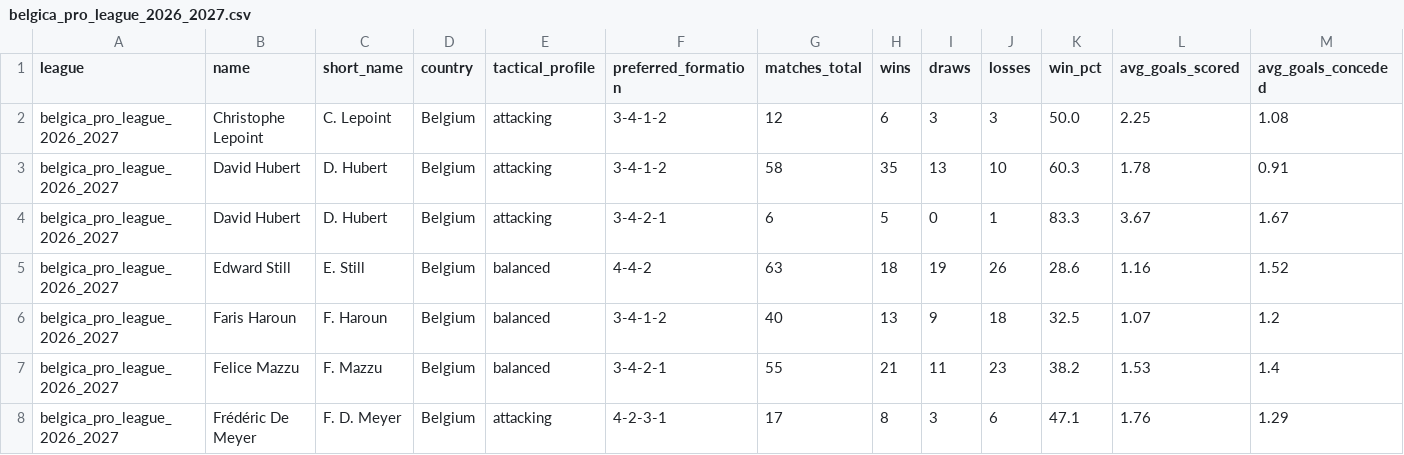
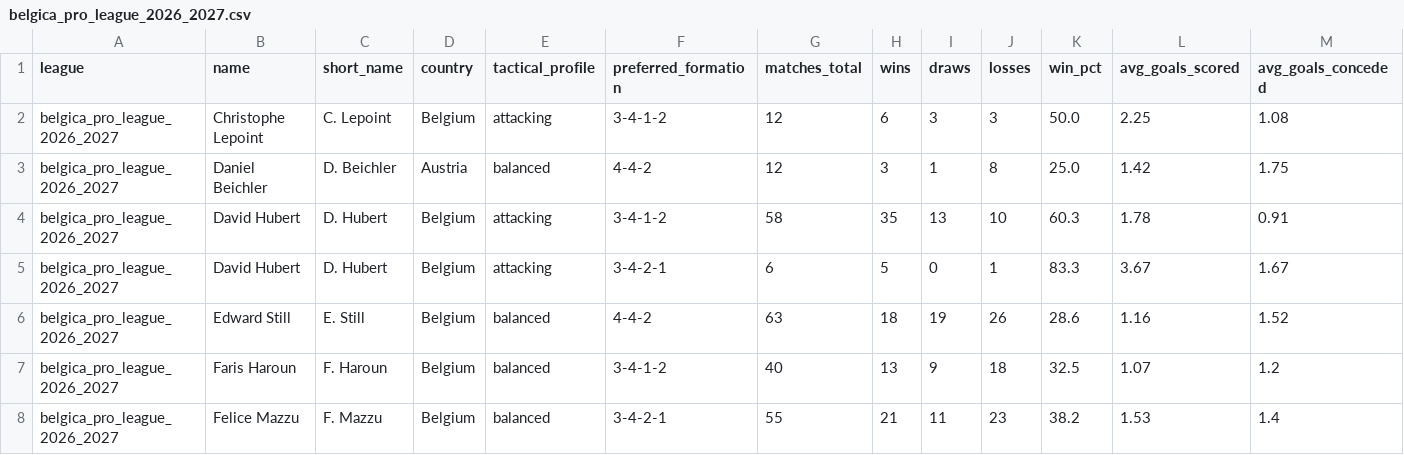
Before and after one commit to aimidas1/coach, a CSV file: belgica_pro_league_2026_2027.csv, drawn as a sheet; only a part is shown; the shorter side is filled out with more unchanged rows; rows hold the shown columns only; the diff names each change by its address in the sheet, - before the commit and + after, or states it on an @@ line.

Commit message:
auto: update data 2026-10-08

```diff
--- a/belgica_pro_league_2026_2027.csv
+++ b/belgica_pro_league_2026_2027.csv
+row 3: belgica_pro_league_2026_2027 | Daniel Beichler | D. Beichler | Austria | balanced | 4-4-2 | 12 | 3 | 1 | 8 | 25.0 | 1.42 | 1.75
```
